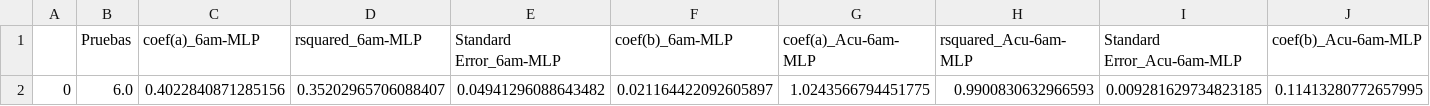
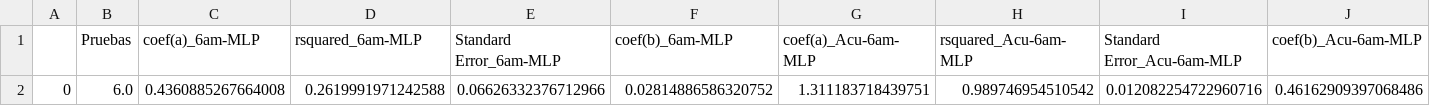
Before and after one commit to Rodrigomontenegrofarias/resultados-31-01, a CSV file: Prueba6.0.csv, drawn as a sheet; only a part is shown; removed rows and columns are numbered as before the commit, all else as after; rows hold the shown columns only; the diff names each change by its address in the sheet, - before the commit and + after, or states it on an @@ line.

Commit message:
commit message

```diff
--- a/Prueba6.0.csv
+++ b/Prueba6.0.csv
-row 2: 0 | 6.0 | 0.4022840871285156 | 0.35202965706088407 | 0.04941296088643482 | 0.021164422092605897 | 1.0243566794451775 | 0.9900830632966593 | 0.009281629734823185 | 0.11413280772657995
+row 2: 0 | 6.0 | 0.4360885267664008 | 0.2619991971242588 | 0.06626332376712966 | 0.02814886586320752 | 1.311183718439751 | 0.989746954510542 | 0.012082254722960716 | 0.46162909397068486
```
